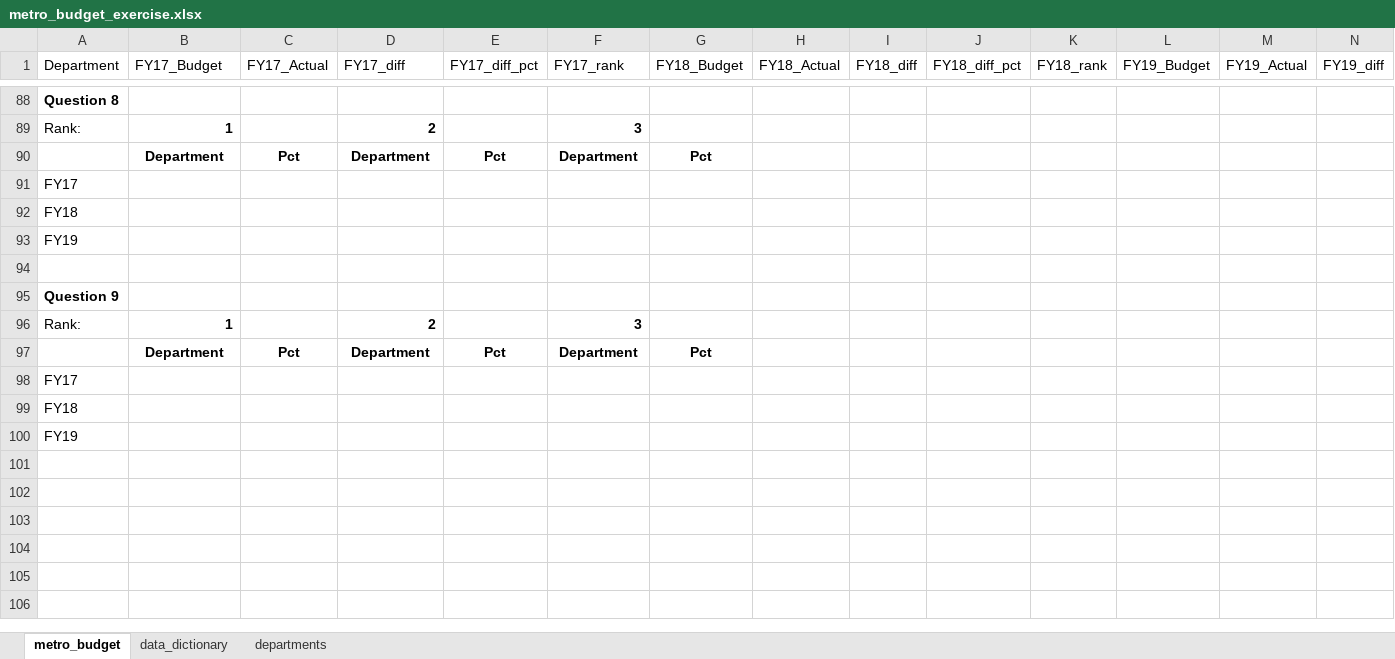
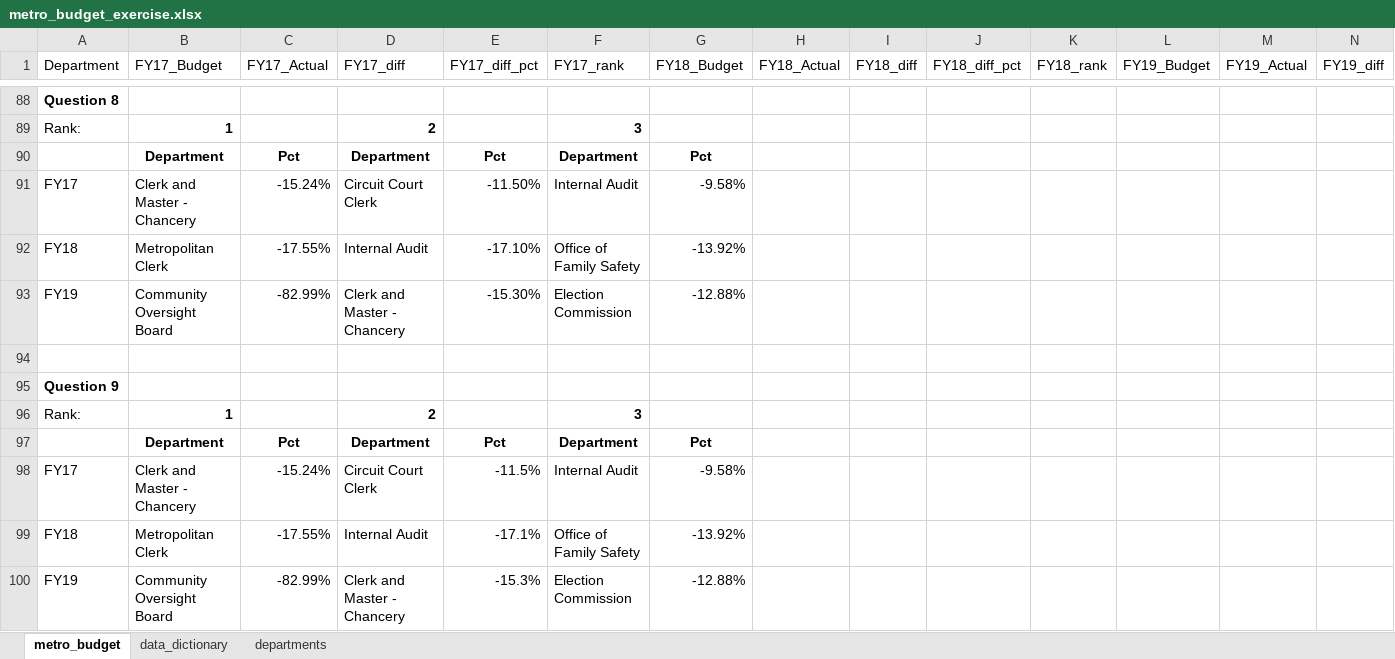
Before and after one commit to NSS-Data-Analytics-Cohort-14/lookups-da14-alaurarobinson, an Excel workbook: metro_budget_exercise.xlsx, sheet metro_budget, drawn as a sheet; only a part is shown, gaps mark what is left out; values as stored, in another font and other column widths than the file's, no borders; removed rows and columns are numbered as before the commit, all else as after; rows hold the shown columns only; the diff names each change by its address in the sheet, - before the commit and + after, or states it on an @@ line.

Commit message:
revisions from walkthrough

```diff
--- a/metro_budget_exercise.xlsx (sheet metro_budget)
+++ b/metro_budget_exercise.xlsx (sheet metro_budget)
-row 91: FY17
-row 92: FY18
-row 93: FY19
+row 91: FY17 | Clerk and Master - Chancery | -15.24% | Circuit Court Clerk | -11.50% | Internal Audit | -9.58%
+row 92: FY18 | Metropolitan Clerk | -17.55% | Internal Audit | -17.10% | Office of Family Safety | -13.92%
+row 93: FY19 | Community Oversight Board | -82.99% | Clerk and Master - Chancery | -15.30% | Election Commission | -12.88%
-row 98: FY17
-row 99: FY18
-row 100: FY19
+row 98: FY17 | Clerk and Master - Chancery | -15.24% | Circuit Court Clerk | -11.5% | Internal Audit | -9.58%
+row 99: FY18 | Metropolitan Clerk | -17.55% | Internal Audit | -17.1% | Office of Family Safety | -13.92%
+row 100: FY19 | Community Oversight Board | -82.99% | Clerk and Master - Chancery | -15.3% | Election Commission | -12.88%
```
